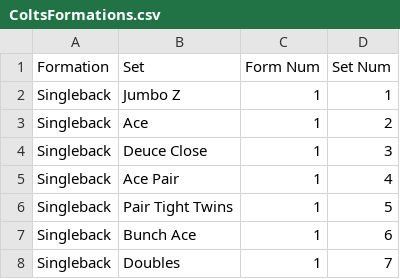
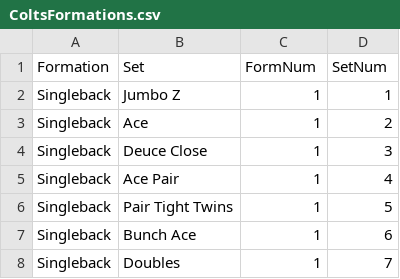
Before and after one commit to jfgilman/MaddenImage, a CSV file: ControllerSetup/playbooks/ColtsFormations.csv, drawn as a sheet; only a part is shown.

Commit message:
filxed csv

```diff
--- a/ControllerSetup/playbooks/ColtsFormations.csv
+++ b/ControllerSetup/playbooks/ColtsFormations.csv
@@ -1,2 +1,2 @@
-Formation,Set,Form Num,Set Num
+Formation,Set,FormNum,SetNum
 Singleback,Jumbo Z,1,1
```
